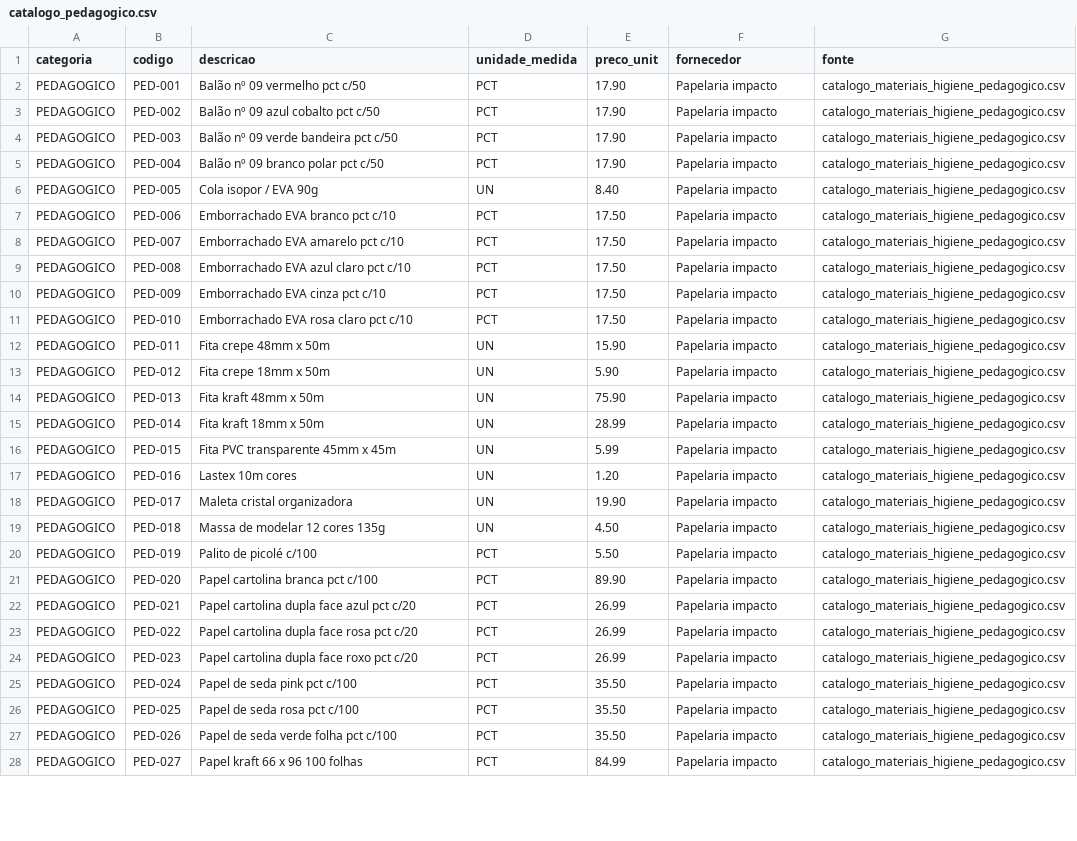
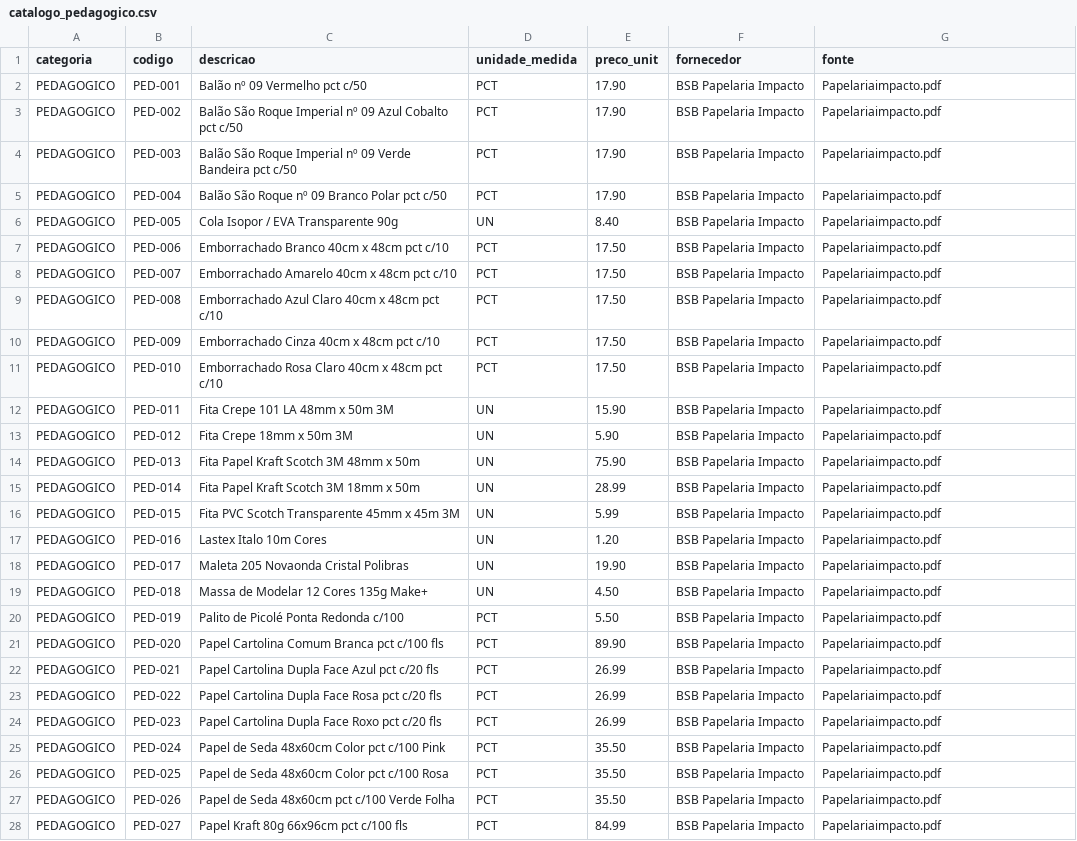
Before and after one commit to vml-arquivos/conexa-v3.0, a CSV file: apps/api/data/catalogo_pedagogico.csv, drawn as a sheet; only a part is shown; the diff covers the shown part only; the diff names each change by its address in the sheet, - before the commit and + after, or states it on an @@ line.

Commit message:
feat(material-request): select nativo multi-categoria + catálogo atualizado dos PDFs
- MaterialRequestForm reescrito: sem etapas, uma única página
- Cada item tem select de categoria + select de produto (filtrado por categoria)
- Catálogo carregado uma única vez (GET /materials/catalog sem filtro)
- Itens de múltiplas categorias no mesmo pedido (agrupa por categoria no submit)
- Fallback para input manual quando catálogo vazio ou erro
- Lógica de tamanho de fralda preservada

Catálogo atualizado:
- catalogo_higiene_pessoal.csv: 21 produtos com nomes exatos do PDF PEDIDOHIGIENEARARA
  Fornecedor: IDEAL LIMPEZA E DESCARTAVEIS BBL LTDA
- catalogo_pedagogico.csv: 36 produtos com nomes exatos do PDF Papelariaimpacto
  Fornecedor: BSB PAPEIS ARTIGOS DE PAPELARIA E ARMARINHO LTDA

```diff
--- a/apps/api/data/catalogo_pedagogico.csv
+++ b/apps/api/data/catalogo_pedagogico.csv
-C2 (descricao): Balão nº 09 vermelho pct c/50
+C2 (descricao): Balão nº 09 Vermelho pct c/50
-F2:F28 (fornecedor): Papelaria impacto
+F2:F28 (fornecedor): BSB Papelaria Impacto
-G2:G28 (fonte): catalogo_materiais_higiene_pedagogico.csv
+G2:G28 (fonte): Papelariaimpacto.pdf
-C3 (descricao): Balão nº 09 azul cobalto pct c/50
+C3 (descricao): Balão São Roque Imperial nº 09 Azul Cobalto pct c/50
-C4 (descricao): Balão nº 09 verde bandeira pct c/50
+C4 (descricao): Balão São Roque Imperial nº 09 Verde Bandeira pct c/50
-C5 (descricao): Balão nº 09 branco polar pct c/50
+C5 (descricao): Balão São Roque nº 09 Branco Polar pct c/50
-C6 (descricao): Cola isopor / EVA 90g
+C6 (descricao): Cola Isopor / EVA Transparente 90g
-C7 (descricao): Emborrachado EVA branco pct c/10
+C7 (descricao): Emborrachado Branco 40cm x 48cm pct c/10
-C8 (descricao): Emborrachado EVA amarelo pct c/10
+C8 (descricao): Emborrachado Amarelo 40cm x 48cm pct c/10
-C9 (descricao): Emborrachado EVA azul claro pct c/10
+C9 (descricao): Emborrachado Azul Claro 40cm x 48cm pct c/10
-C10 (descricao): Emborrachado EVA cinza pct c/10
+C10 (descricao): Emborrachado Cinza 40cm x 48cm pct c/10
-C11 (descricao): Emborrachado EVA rosa claro pct c/10
+C11 (descricao): Emborrachado Rosa Claro 40cm x 48cm pct c/10
-C12 (descricao): Fita crepe 48mm x 50m
+C12 (descricao): Fita Crepe 101 LA 48mm x 50m 3M
-C13 (descricao): Fita crepe 18mm x 50m
+C13 (descricao): Fita Crepe 18mm x 50m 3M
-C14 (descricao): Fita kraft 48mm x 50m
+C14 (descricao): Fita Papel Kraft Scotch 3M 48mm x 50m
-C15 (descricao): Fita kraft 18mm x 50m
+C15 (descricao): Fita Papel Kraft Scotch 3M 18mm x 50m
-C16 (descricao): Fita PVC transparente 45mm x 45m
+C16 (descricao): Fita PVC Scotch Transparente 45mm x 45m 3M
-C17 (descricao): Lastex 10m cores
+C17 (descricao): Lastex Italo 10m Cores
-C18 (descricao): Maleta cristal organizadora
+C18 (descricao): Maleta 205 Novaonda Cristal Polibras
-C19 (descricao): Massa de modelar 12 cores 135g
+C19 (descricao): Massa de Modelar 12 Cores 135g Make+
-C20 (descricao): Palito de picolé c/100
+C20 (descricao): Palito de Picolé Ponta Redonda c/100
-C21 (descricao): Papel cartolina branca pct c/100
+C21 (descricao): Papel Cartolina Comum Branca pct c/100 fls
-C22 (descricao): Papel cartolina dupla face azul pct c/20
+C22 (descricao): Papel Cartolina Dupla Face Azul pct c/20 fls
-C23 (descricao): Papel cartolina dupla face rosa pct c/20
+C23 (descricao): Papel Cartolina Dupla Face Rosa pct c/20 fls
-C24 (descricao): Papel cartolina dupla face roxo pct c/20
+C24 (descricao): Papel Cartolina Dupla Face Roxo pct c/20 fls
-C25 (descricao): Papel de seda pink pct c/100
+C25 (descricao): Papel de Seda 48x60cm Color pct c/100 Pink
-C26 (descricao): Papel de seda rosa pct c/100
+C26 (descricao): Papel de Seda 48x60cm Color pct c/100 Rosa
-C27 (descricao): Papel de seda verde folha pct c/100
+C27 (descricao): Papel de Seda 48x60cm pct c/100 Verde Folha
-C28 (descricao): Papel kraft 66 x 96 100 folhas
+C28 (descricao): Papel Kraft 80g 66x96cm pct c/100 fls
```
Also changed, not shown: 27 edited cells elsewhere in this file, apps/api/data/catalogo_higiene_pessoal.csv, 1 other file.
